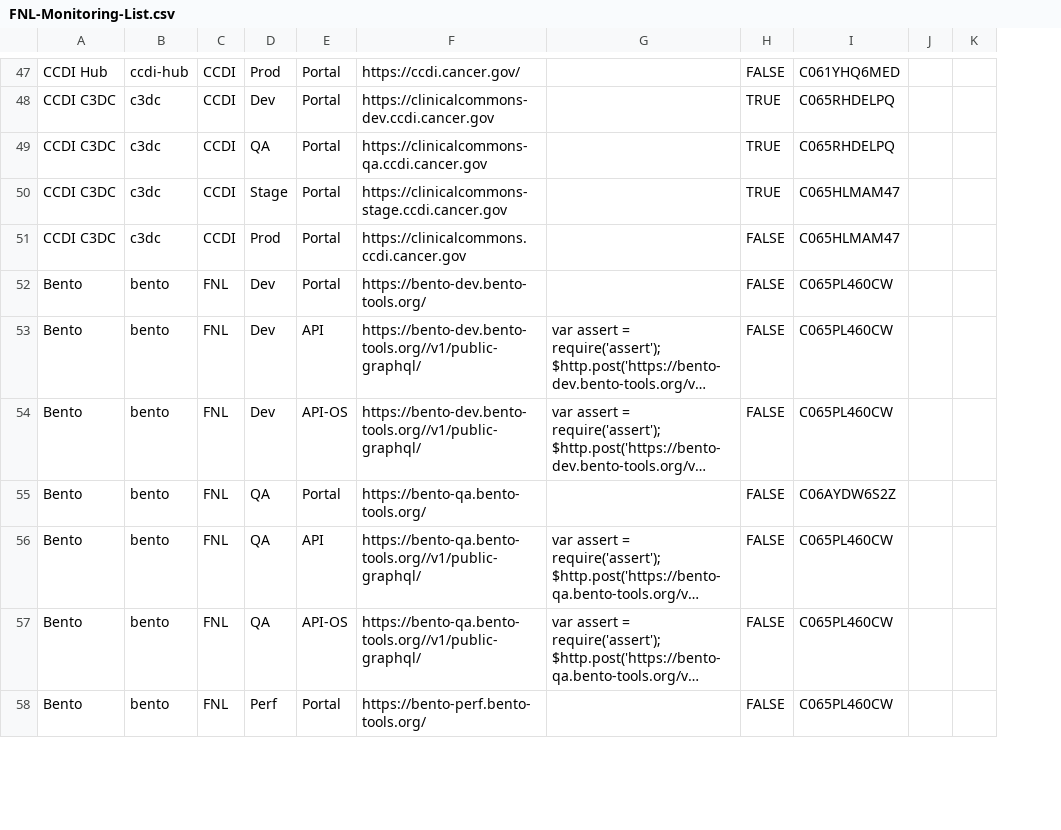
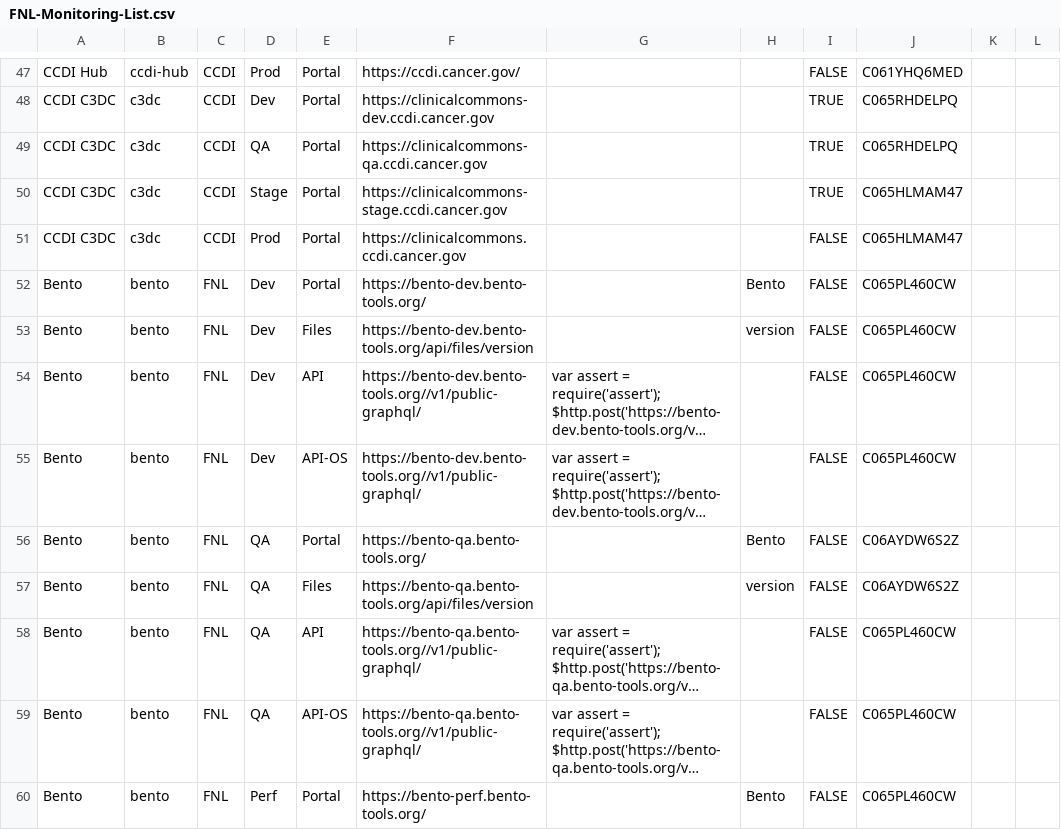
Before and after one commit to CBIIT/datacommons-devops, a CSV file: monitoring/FNL-Monitoring-List.csv, drawn as a sheet; only a part is shown, gaps mark what is left out; long unchanged cells end in …; the diff covers the shown part only; the diff names each change by its address in the sheet, - before the commit and + after, or states it on an @@ line.

Commit message:
Added validation text column, bento files monitors

```diff
--- a/monitoring/FNL-Monitoring-List.csv
+++ b/monitoring/FNL-Monitoring-List.csv
+column H, row 52: Bento; row 56: Bento; row 60: Bento
+row 53: Bento | bento | FNL | Dev | Files | https://bento-dev.bento-tools.org/api/files/version |  | version | FALSE | C065PL460CW
+row 57: Bento | bento | FNL | QA | Files | https://bento-qa.bento-tools.org/api/files/version |  | version | FALSE | C06AYDW6S2Z
```
Also changed, not shown: 2 added rows elsewhere in this file.
